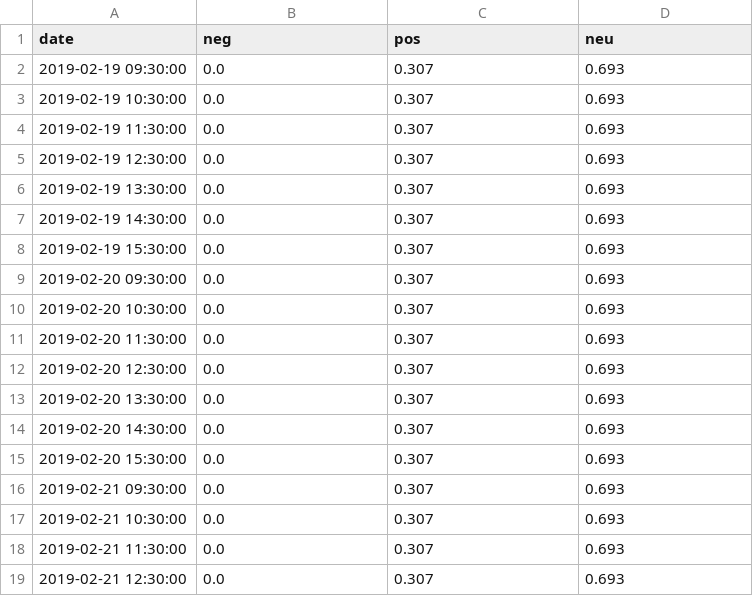
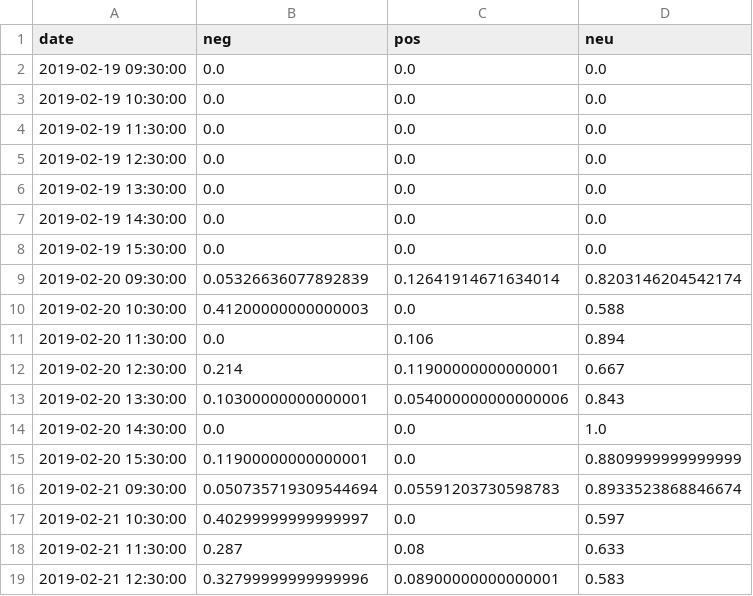
Before and after one commit to rittikaadhikari/hisa, a CSV file: hisa/learn/data/google_feat_vec.csv, drawn as a sheet; only a part is shown; the diff covers the shown part only.

```diff
--- a/hisa/learn/data/google_feat_vec.csv
+++ b/hisa/learn/data/google_feat_vec.csv
@@ -1,19 +1,19 @@
 date,neg,pos,neu
-2019-02-19 09:30:00,0.0,0.307,0.693
-2019-02-19 10:30:00,0.0,0.307,0.693
-2019-02-19 11:30:00,0.0,0.307,0.693
-2019-02-19 12:30:00,0.0,0.307,0.693
-2019-02-19 13:30:00,0.0,0.307,0.693
-2019-02-19 14:30:00,0.0,0.307,0.693
-2019-02-19 15:30:00,0.0,0.307,0.693
-2019-02-20 09:30:00,0.0,0.307,0.693
-2019-02-20 10:30:00,0.0,0.307,0.693
-2019-02-20 11:30:00,0.0,0.307,0.693
-2019-02-20 12:30:00,0.0,0.307,0.693
-2019-02-20 13:30:00,0.0,0.307,0.693
-2019-02-20 14:30:00,0.0,0.307,0.693
-2019-02-20 15:30:00,0.0,0.307,0.693
-2019-02-21 09:30:00,0.0,0.307,0.693
-2019-02-21 10:30:00,0.0,0.307,0.693
-2019-02-21 11:30:00,0.0,0.307,0.693
-2019-02-21 12:30:00,0.0,0.307,0.693
+2019-02-19 09:30:00,0.0,0.0,0.0
+2019-02-19 10:30:00,0.0,0.0,0.0
+2019-02-19 11:30:00,0.0,0.0,0.0
+2019-02-19 12:30:00,0.0,0.0,0.0
+2019-02-19 13:30:00,0.0,0.0,0.0
+2019-02-19 14:30:00,0.0,0.0,0.0
+2019-02-19 15:30:00,0.0,0.0,0.0
+2019-02-20 09:30:00,0.05326636077892839,0.12641914671634014,0.8203146204542174
+2019-02-20 10:30:00,0.41200000000000003,0.0,0.588
+2019-02-20 11:30:00,0.0,0.106,0.894
+2019-02-20 12:30:00,0.214,0.11900000000000001,0.667
+2019-02-20 13:30:00,0.10300000000000001,0.054000000000000006,0.843
+2019-02-20 14:30:00,0.0,0.0,1.0
+2019-02-20 15:30:00,0.11900000000000001,0.0,0.8809999999999999
+2019-02-21 09:30:00,0.050735719309544694,0.05591203730598783,0.8933523868846674
+2019-02-21 10:30:00,0.40299999999999997,0.0,0.597
+2019-02-21 11:30:00,0.287,0.08,0.633
+2019-02-21 12:30:00,0.32799999999999996,0.08900000000000001,0.583
```
Also changed, not shown: 20 edited cells elsewhere in this file, hisa/learn/data/amazon_feat_vec.csv, hisa/learn/data/apple_feat_vec.csv, 4 other files.
